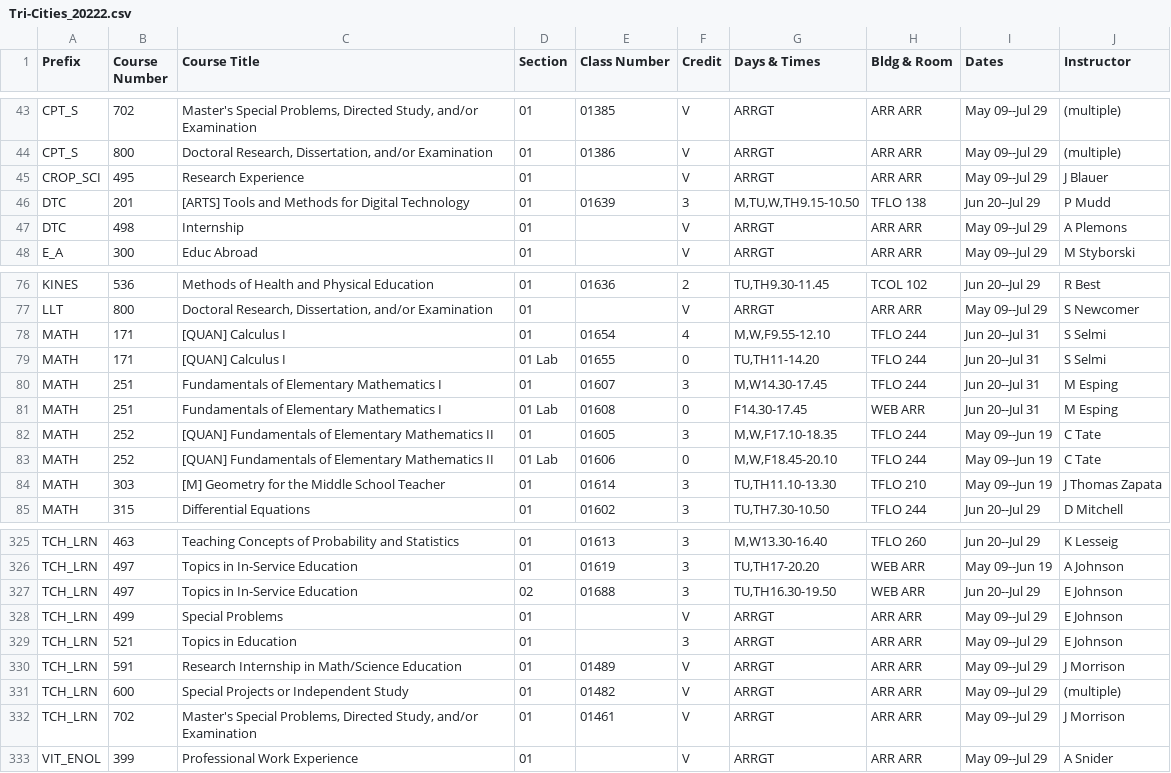
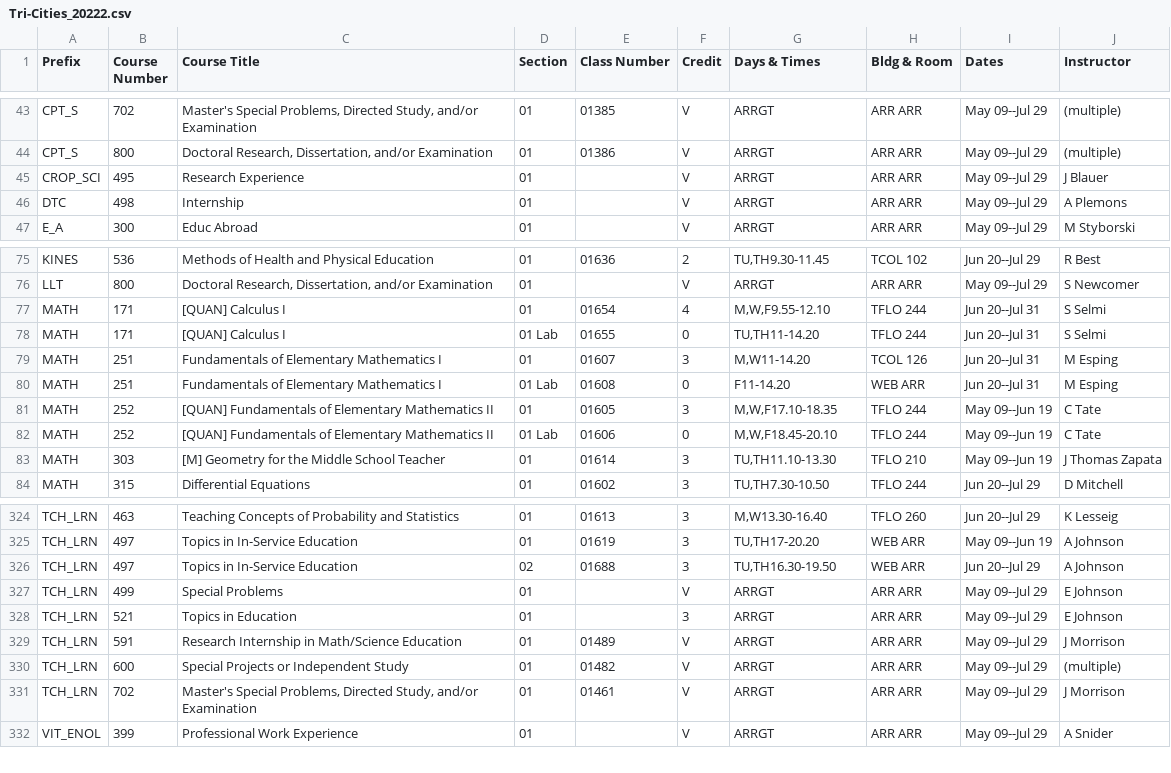
Before and after one commit to shinyamagami/WSU_courses, a CSV file: outputs/Tri-Cities_20222.csv, drawn as a sheet; only a part is shown, gaps mark what is left out.

```diff
--- a/outputs/Tri-Cities_20222.csv
+++ b/outputs/Tri-Cities_20222.csv
@@ -45,3 +45,2 @@ CPT_S,800,"Doctoral Research, Dissertation, and/or Examination",01,01386,V,ARRGT
 CROP_SCI,495,Research Experience,01,"",V,ARRGT,ARR ARR,May 09--Jul 29,J Blauer
-DTC,201,[ARTS] Tools and Methods for Digital Technology,01,01639,3,"M,TU,W,TH9.15-10.50",TFLO 138,Jun 20--Jul 29,P Mudd
 DTC,498,Internship,01,"",V,ARRGT,ARR ARR,May 09--Jul 29,A Plemons
@@ -79,4 +78,4 @@ MATH,171,[QUAN] Calculus I,01,01654,4,"M,W,F9.55-12.10",TFLO 244,Jun 20--Jul 31,
 MATH,171,[QUAN] Calculus I,01 Lab,01655,0,"TU,TH11-14.20",TFLO 244,Jun 20--Jul 31,S Selmi
-MATH,251,Fundamentals of Elementary Mathematics I,01,01607,3,"M,W14.30-17.45",TFLO 244,Jun 20--Jul 31,M Esping
-MATH,251,Fundamentals of Elementary Mathematics I,01 Lab,01608,0,F14.30-17.45,WEB ARR,Jun 20--Jul 31,M Esping
+MATH,251,Fundamentals of Elementary Mathematics I,01,01607,3,"M,W11-14.20",TCOL 126,Jun 20--Jul 31,M Esping
+MATH,251,Fundamentals of Elementary Mathematics I,01 Lab,01608,0,F11-14.20,WEB ARR,Jun 20--Jul 31,M Esping
 MATH,252,[QUAN] Fundamentals of Elementary Mathematics II,01,01605,3,"M,W,F17.10-18.35",TFLO 244,May 09--Jun 19,C Tate
@@ -326,3 +325,3 @@ TCH_LRN,463,Teaching Concepts of Probability and Statistics,01,01613,3,"M,W13.30
 TCH_LRN,497,Topics in In-Service Education,01,01619,3,"TU,TH17-20.20",WEB ARR,May 09--Jun 19,A Johnson
-TCH_LRN,497,Topics in In-Service Education,02,01688,3,"TU,TH16.30-19.50",WEB ARR,Jun 20--Jul 29,E Johnson
+TCH_LRN,497,Topics in In-Service Education,02,01688,3,"TU,TH16.30-19.50",WEB ARR,Jun 20--Jul 29,A Johnson
 TCH_LRN,499,Special Problems,01,"",V,ARRGT,ARR ARR,May 09--Jul 29,E Johnson
```
Also changed, not shown: outputs/DDP_20222.csv, outputs/Spokane_20222.csv, 10 other files.
